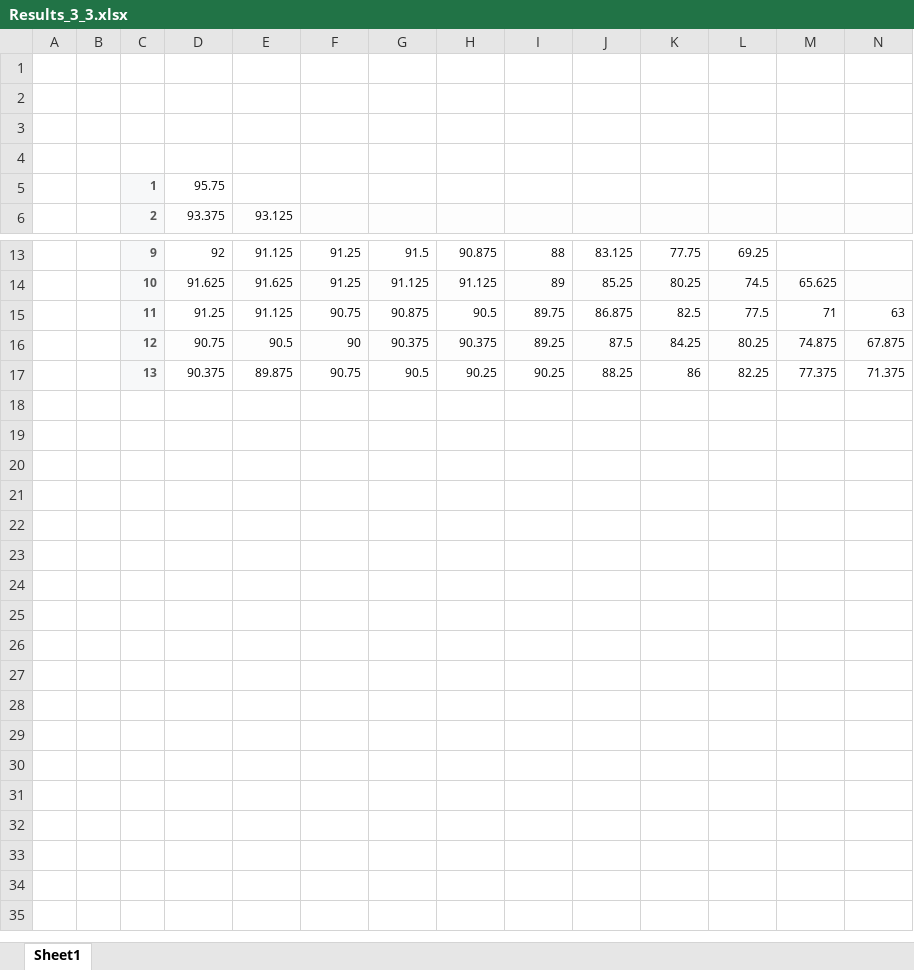
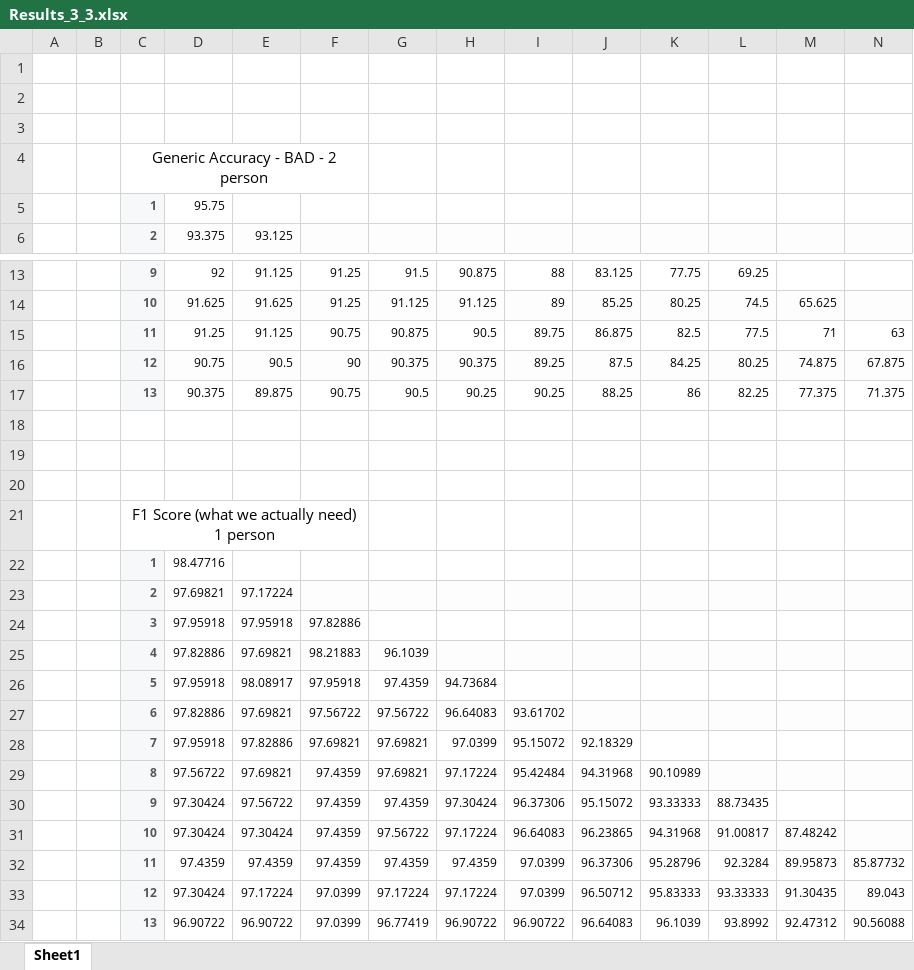
Before and after one commit to alkna13/SML, an Excel workbook: Results_3_3.xlsx, sheet Sheet1, drawn as a sheet; only a part is shown, gaps mark what is left out; values as stored, in another font and other column widths than the file's, no borders; charts and pictures not drawn; rows hold the shown columns only; the diff names each change by its address in the sheet, - before the commit and + after, or states it on an @@ line.

Commit message:
updated with correct values

```diff
--- a/Results_3_3.xlsx (sheet Sheet1)
+++ b/Results_3_3.xlsx (sheet Sheet1)
-C4: (empty)
+C4: Generic Accuracy - BAD - 2 person
+C4:F4 merged
+row 18: (empty)
+row 19: (empty)
+row 20: (empty)
+row 21:  |  | F1 Score (what we actually need) 1 person
+row 22:  |  | 1 | 98.47716
+row 23:  |  | 2 | 97.69821 | 97.17224
+row 24:  |  | 3 | 97.95918 | 97.95918 | 97.82886
+row 25:  |  | 4 | 97.82886 | 97.69821 | 98.21883 | 96.1039
+row 26:  |  | 5 | 97.95918 | 98.08917 | 97.95918 | 97.4359 | 94.73684
+row 27:  |  | 6 | 97.82886 | 97.69821 | 97.56722 | 97.56722 | 96.64083 | 93.61702
+row 28:  |  | 7 | 97.95918 | 97.82886 | 97.69821 | 97.69821 | 97.0399 | 95.15072 | 92.18329
+row 29:  |  | 8 | 97.56722 | 97.69821 | 97.4359 | 97.69821 | 97.17224 | 95.42484 | 94.31968 | 90.10989
+row 30:  |  | 9 | 97.30424 | 97.56722 | 97.4359 | 97.4359 | 97.30424 | 96.37306 | 95.15072 | 93.33333 | 88.73435
+row 31:  |  | 10 | 97.30424 | 97.30424 | 97.4359 | 97.56722 | 97.17224 | 96.64083 | 96.23865 | 94.31968 | 91.00817 | 87.48242
+row 32:  |  | 11 | 97.4359 | 97.4359 | 97.4359 | 97.4359 | 97.4359 | 97.0399 | 96.37306 | 95.28796 | 92.3284 | 89.95873 | 85.87732
+row 33:  |  | 12 | 97.30424 | 97.17224 | 97.0399 | 97.17224 | 97.17224 | 97.0399 | 96.50712 | 95.83333 | 93.33333 | 91.30435 | 89.043
+row 34:  |  | 13 | 96.90722 | 96.90722 | 97.0399 | 96.77419 | 96.90722 | 96.90722 | 96.64083 | 96.1039 | 93.8992 | 92.47312 | 90.56088
```
Also changed, not shown: charts or pictures.
